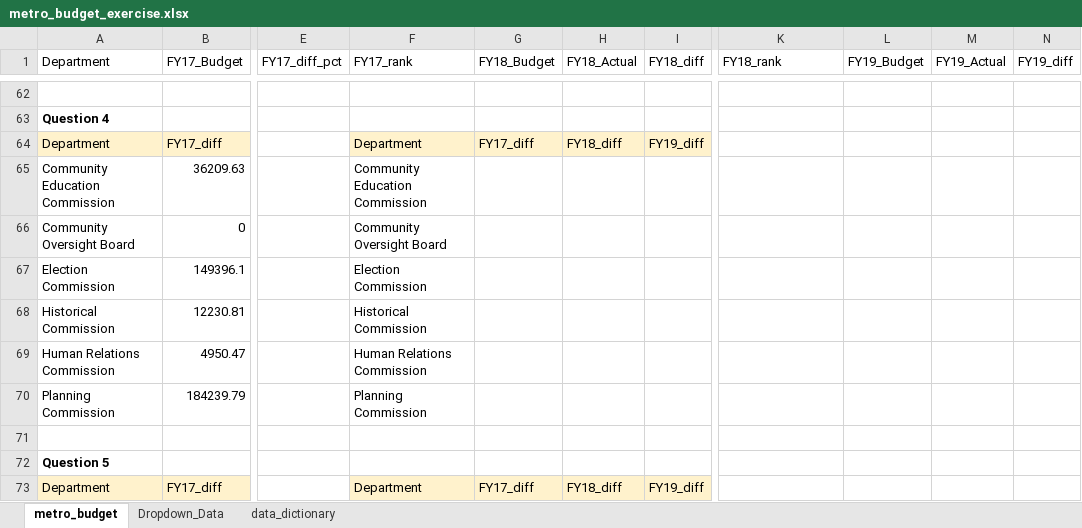
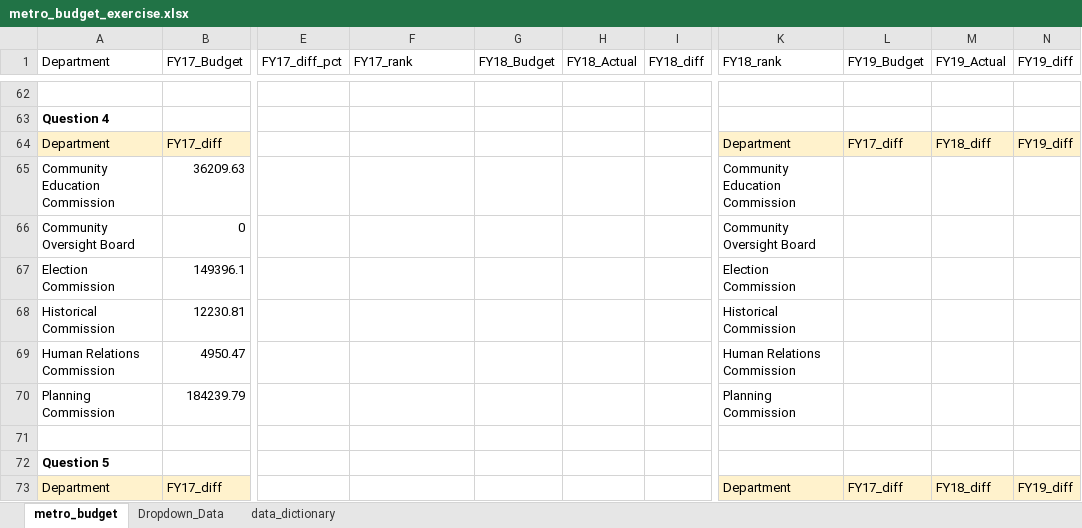
Before and after one commit to NSS-Data-Analytics-Cohort-11/lookups-exercise-KohanaD, an Excel workbook: metro_budget_exercise.xlsx, sheet metro_budget, drawn as a sheet; only a part is shown, gaps mark what is left out; values as stored, in another font and other column widths than the file's, no borders; charts and pictures not drawn; the diff covers the shown part only; the diff names each change by its address in the sheet, - before the commit and + after, or states it on an @@ line.

Commit message:
Metro_Budget_Exercise, Finished Question 6

```diff
--- a/metro_budget_exercise.xlsx (sheet metro_budget)
+++ b/metro_budget_exercise.xlsx (sheet metro_budget)
-F64 (FY17_rank): Department
+F64 (FY17_rank): (empty)
-F64:I64 fill: #FFF2CC
+F64:I64 fill: none
-G64 (FY18_Budget): FY17_diff
+G64 (FY18_Budget): (empty)
-H64 (FY18_Actual): FY18_diff
+H64 (FY18_Actual): (empty)
-I64 (FY18_diff): FY19_diff
+I64 (FY18_diff): (empty)
-K64 (FY18_rank): (empty)
+K64 (FY18_rank): Department
-K64:N64 fill: none
+K64:N64 fill: #FFF2CC
-L64 (FY19_Budget): (empty)
+L64 (FY19_Budget): FY17_diff
-M64 (FY19_Actual): (empty)
+M64 (FY19_Actual): FY18_diff
-N64 (FY19_diff): (empty)
+N64 (FY19_diff): FY19_diff
-F65 (FY17_rank): Community Education Commission
+F65 (FY17_rank): (empty)
-K65 (FY18_rank): (empty)
+K65 (FY18_rank): Community Education Commission
-F66 (FY17_rank): Community Oversight Board
+F66 (FY17_rank): (empty)
-K66 (FY18_rank): (empty)
+K66 (FY18_rank): Community Oversight Board
-F67 (FY17_rank): Election Commission
+F67 (FY17_rank): (empty)
-K67 (FY18_rank): (empty)
+K67 (FY18_rank): Election Commission
-F68 (FY17_rank): Historical Commission
+F68 (FY17_rank): (empty)
-K68 (FY18_rank): (empty)
+K68 (FY18_rank): Historical Commission
-F69 (FY17_rank): Human Relations Commission
+F69 (FY17_rank): (empty)
-K69 (FY18_rank): (empty)
+K69 (FY18_rank): Human Relations Commission
-F70 (FY17_rank): Planning Commission
+F70 (FY17_rank): (empty)
-K70 (FY18_rank): (empty)
+K70 (FY18_rank): Planning Commission
-F73 (FY17_rank): Department
+F73 (FY17_rank): (empty)
-F73:I73 fill: #FFF2CC
+F73:I73 fill: none
-G73 (FY18_Budget): FY17_diff
+G73 (FY18_Budget): (empty)
-H73 (FY18_Actual): FY18_diff
+H73 (FY18_Actual): (empty)
-I73 (FY18_diff): FY19_diff
+I73 (FY18_diff): (empty)
-K73 (FY18_rank): (empty)
+K73 (FY18_rank): Department
-K73:N73 fill: none
+K73:N73 fill: #FFF2CC
-L73 (FY19_Budget): (empty)
+L73 (FY19_Budget): FY17_diff
-M73 (FY19_Actual): (empty)
+M73 (FY19_Actual): FY18_diff
-N73 (FY19_diff): (empty)
+N73 (FY19_diff): FY19_diff
```
Also changed, not shown: 41 edited cells and cell formats elsewhere in this sheet, charts or pictures.
